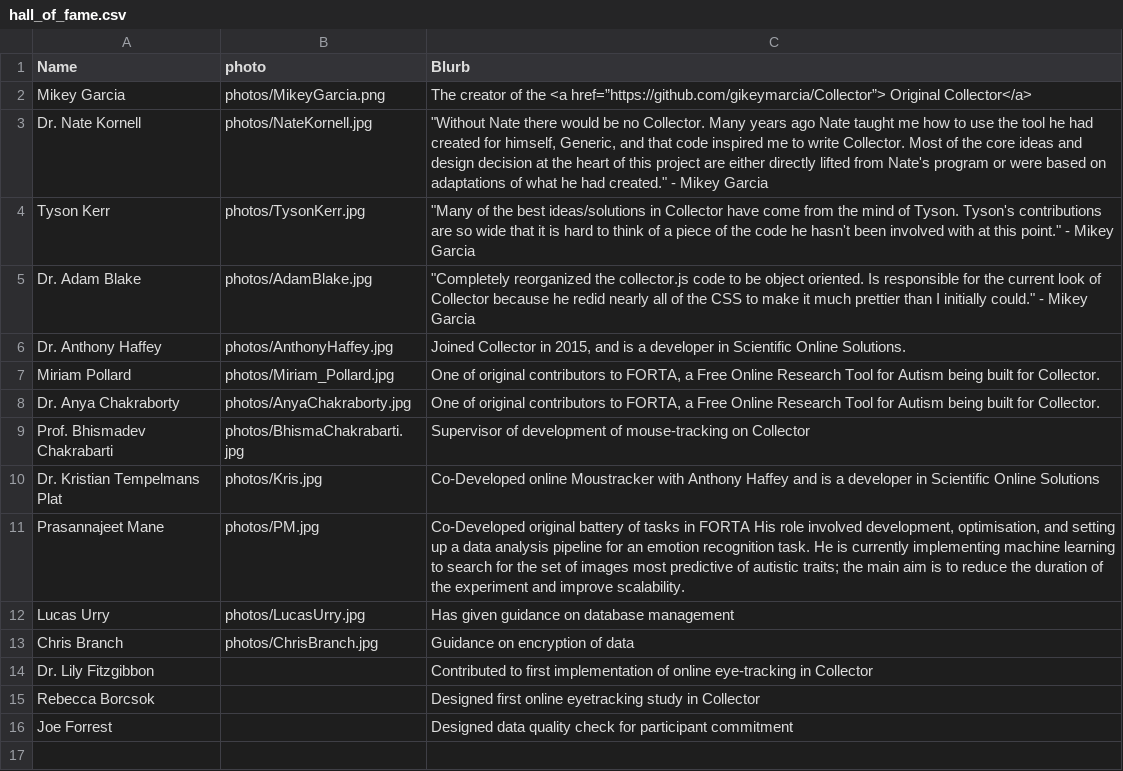
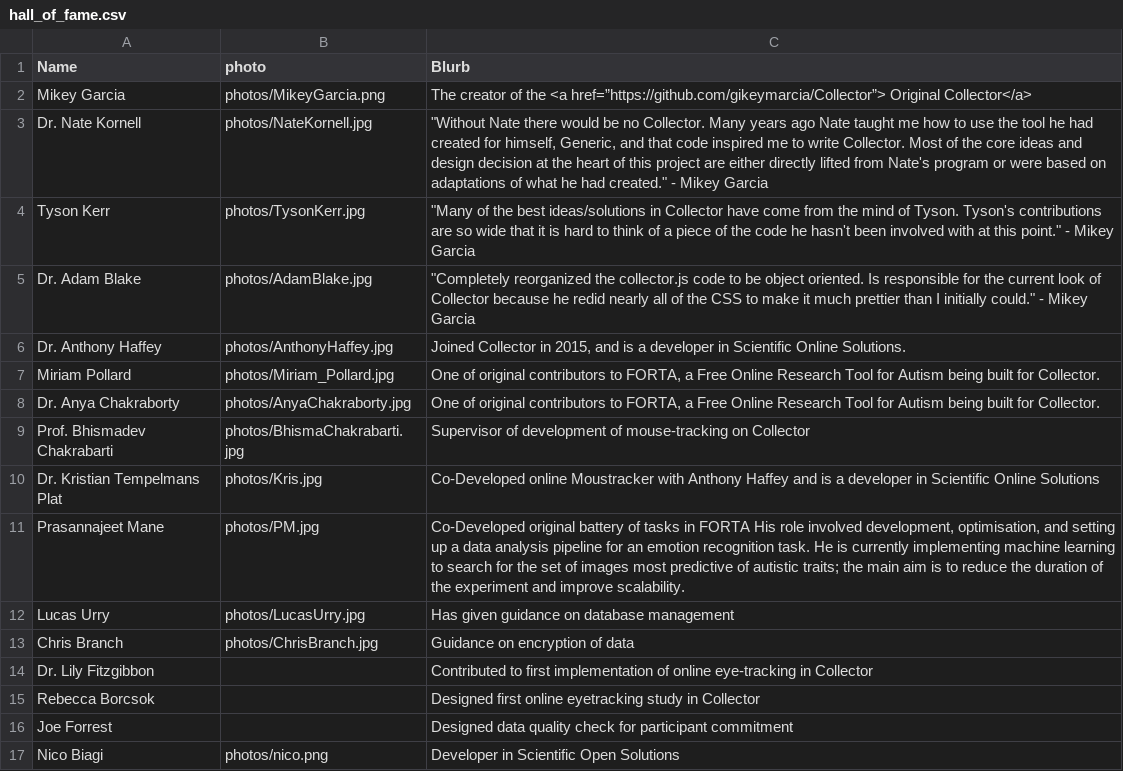
Before and after one commit to scientific-open-solutions/collector, a CSV file: web/App/PopOuts/hall_of_fame.csv, drawn as a sheet; the diff names each change by its address in the sheet, - before the commit and + after, or states it on an @@ line.

Commit message:
added Nico as a contributor. Included "timer" functionality

```diff
--- a/web/App/PopOuts/hall_of_fame.csv
+++ b/web/App/PopOuts/hall_of_fame.csv
+row 17: Nico Biagi | photos/nico.png | Developer in Scientific Open Solutions
```
Also changed, not shown: 6 other files.
